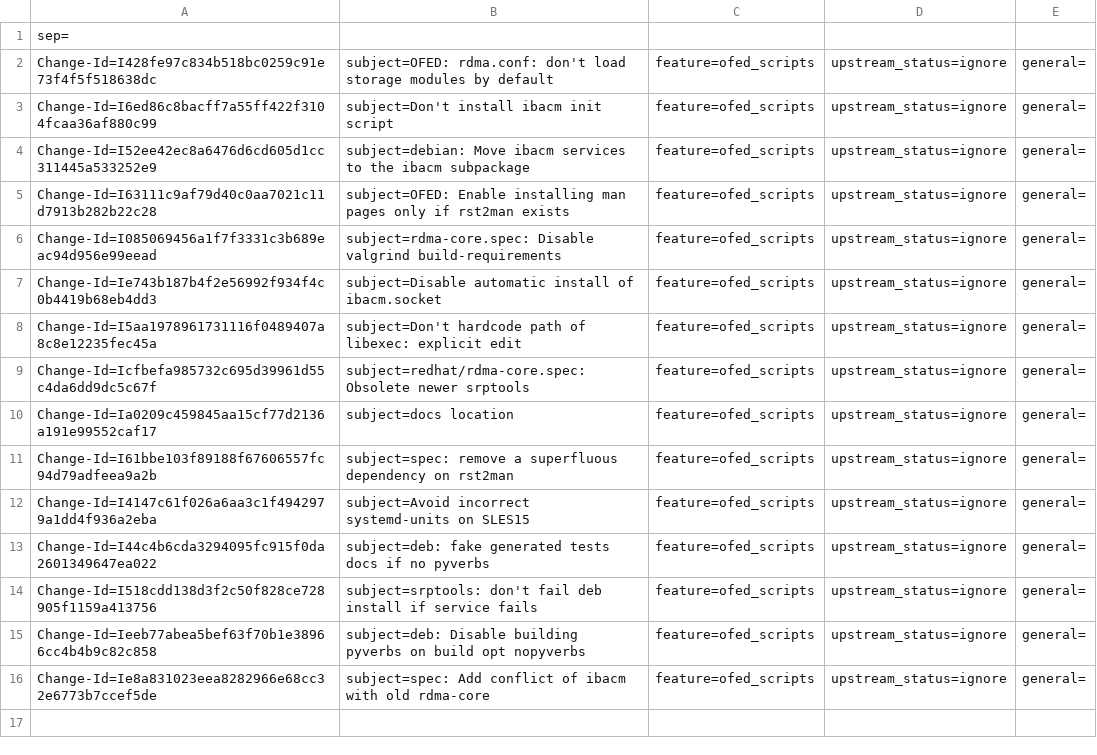
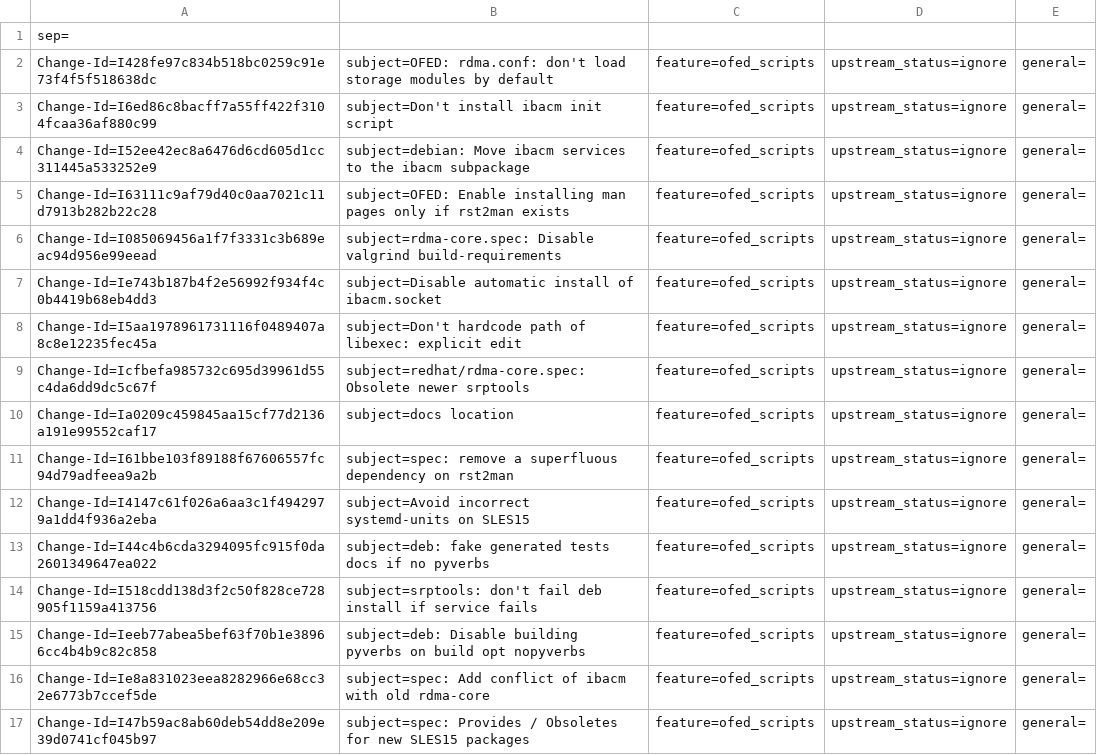
Before and after one commit to lichq3553/rdma-core, a CSV file: metadata/Tzafrir_Cohen.csv, drawn as a sheet.

Commit message:
spec: Provides / Obsoletes for new SLES15 packages
Add Provides: / Obsoletes: to allow upgrading from packages included in
SLES 15.5 (mostly those that now follow the "package name = soname"
convention).

Issue: 3746880
Change-Id: I47b59ac8ab60deb54dd8e209e39d0741cf045b97
Signed-off-by: Tzafrir Cohen <tzafrirc@nvidia.com>

```diff
--- a/metadata/Tzafrir_Cohen.csv
+++ b/metadata/Tzafrir_Cohen.csv
@@ -16 +16,2 @@ Change-Id=Ieeb77abea5bef63f70b1e38966cc4b4b9c82c858; subject=deb: Disable buildi
 Change-Id=Ie8a831023eea8282966e68cc32e6773b7ccef5de; subject=spec: Add conflict of ibacm with old rdma-core; feature=ofed_scripts; upstream_status=ignore; general=;
+Change-Id=I47b59ac8ab60deb54dd8e209e39d0741cf045b97; subject=spec: Provides / Obsoletes for new SLES15 packages; feature=ofed_scripts; upstream_status=ignore; general=;
```
Also changed, not shown: 1 other file.
